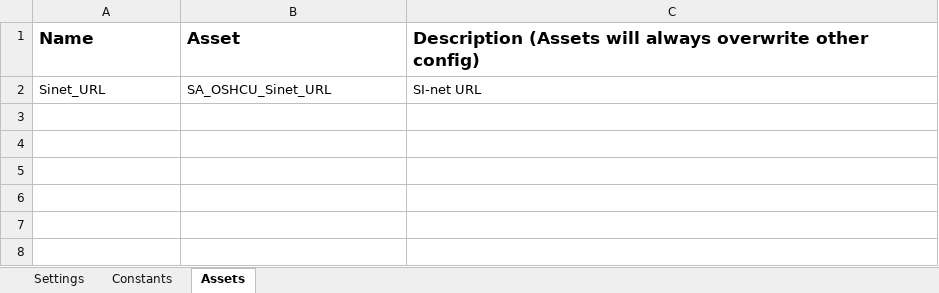
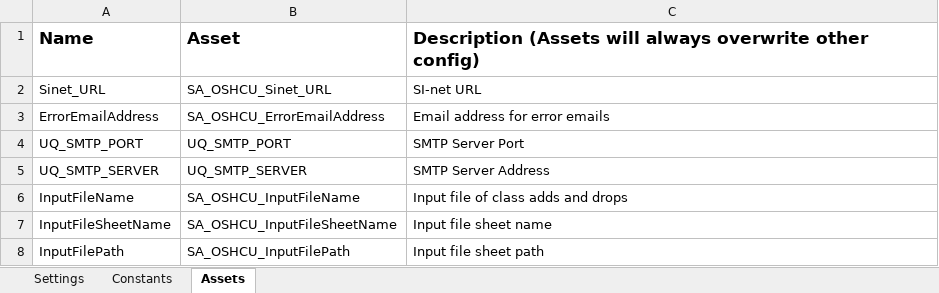
Before and after one commit to uqmgupt1/RpaUiPathProcess, an Excel workbook: Processes/SA_OverseasHealthCareUpdate/Data/Config.xlsx, sheet Assets, drawn as a sheet; values as stored, in another font and other column widths than the file's, no borders; the diff names each change by its address in the sheet, - before the commit and + after, or states it on an @@ line.

```diff
--- a/Processes/SA_OverseasHealthCareUpdate/Data/Config.xlsx (sheet Assets)
+++ b/Processes/SA_OverseasHealthCareUpdate/Data/Config.xlsx (sheet Assets)
+row 3: ErrorEmailAddress | SA_OSHCU_ErrorEmailAddress | Email address for error emails
+row 4: UQ_SMTP_PORT | UQ_SMTP_PORT | SMTP Server Port
+row 5: UQ_SMTP_SERVER | UQ_SMTP_SERVER | SMTP Server Address
+row 6: InputFileName | SA_OSHCU_InputFileName | Input file of class adds and drops
+row 7: InputFileSheetName | SA_OSHCU_InputFileSheetName | Input file sheet name
+row 8: InputFilePath | SA_OSHCU_InputFilePath | Input file sheet path
```
Also changed, not shown: 9 other files.
